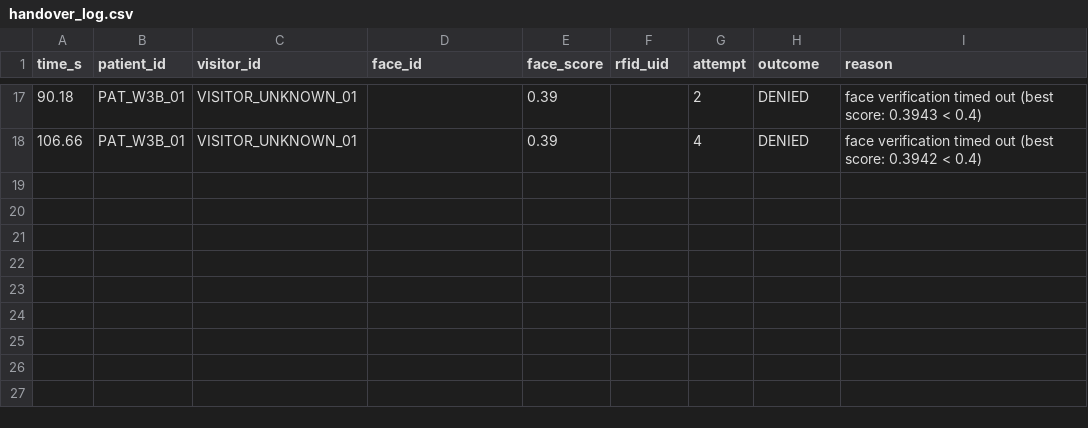
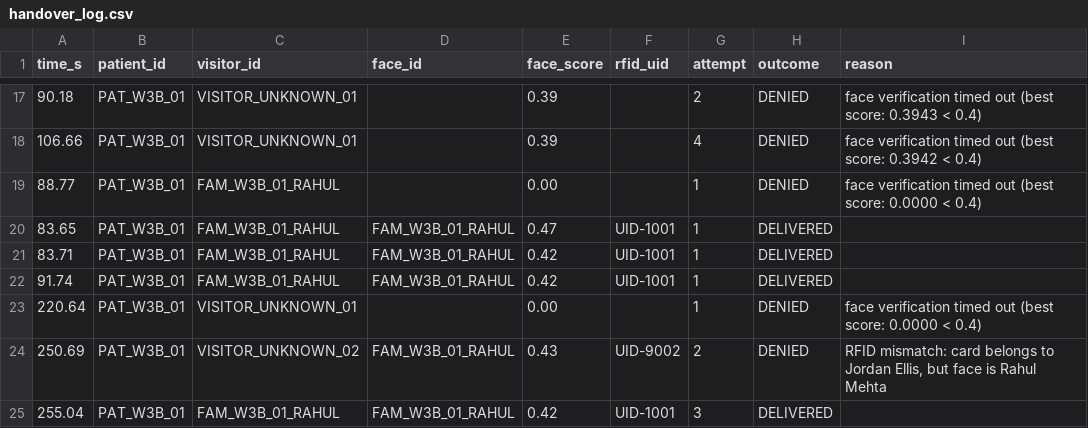
Before and after one commit to kanishkaaa13/MediBot, a CSV file: controllers/medibot_controller/logs/handover_log.csv, drawn as a sheet; only a part is shown, gaps mark what is left out; the diff names each change by its address in the sheet, - before the commit and + after, or states it on an @@ line.

Commit message:
mission ran 3 to 4 times

```diff
--- a/controllers/medibot_controller/logs/handover_log.csv
+++ b/controllers/medibot_controller/logs/handover_log.csv
+row 19: 88.77 | PAT_W3B_01 | FAM_W3B_01_RAHUL |  | 0.00 |  | 1 | DENIED | face verification timed out (best score: 0.0000 < 0.4)
+row 20: 83.65 | PAT_W3B_01 | FAM_W3B_01_RAHUL | FAM_W3B_01_RAHUL | 0.47 | UID-1001 | 1 | DELIVERED
+row 21: 83.71 | PAT_W3B_01 | FAM_W3B_01_RAHUL | FAM_W3B_01_RAHUL | 0.42 | UID-1001 | 1 | DELIVERED
+row 22: 91.74 | PAT_W3B_01 | FAM_W3B_01_RAHUL | FAM_W3B_01_RAHUL | 0.42 | UID-1001 | 1 | DELIVERED
+row 23: 220.64 | PAT_W3B_01 | VISITOR_UNKNOWN_01 |  | 0.00 |  | 1 | DENIED | face verification timed out (best score: 0.0000 < 0.4)
+row 24: 250.69 | PAT_W3B_01 | VISITOR_UNKNOWN_02 | FAM_W3B_01_RAHUL | 0.43 | UID-9002 | 2 | DENIED | RFID mismatch: card belongs to Jordan Ellis, but face is Rahul Mehta
+row 25: 255.04 | PAT_W3B_01 | FAM_W3B_01_RAHUL | FAM_W3B_01_RAHUL | 0.42 | UID-1001 | 3 | DELIVERED
```
Also changed, not shown: controllers/medibot_controller/logs/deliveries.csv, 18 other files.
